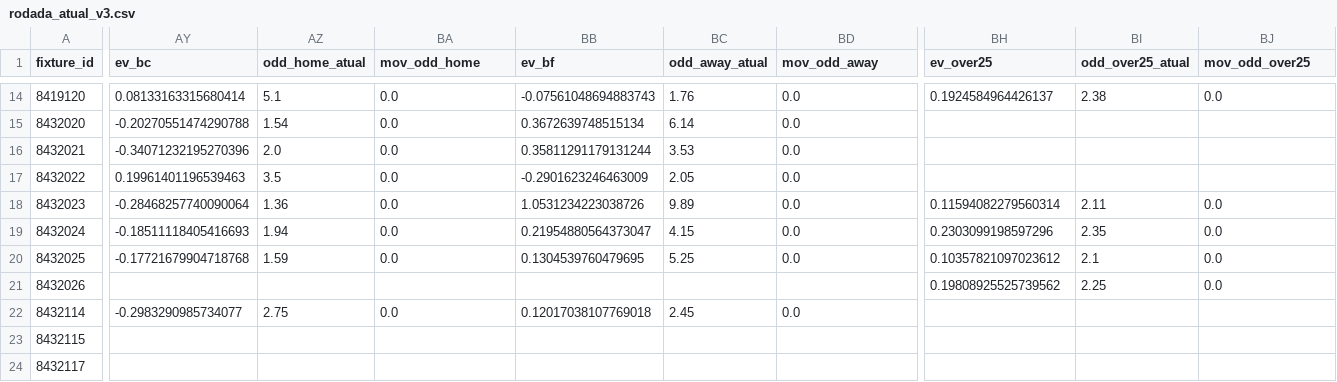
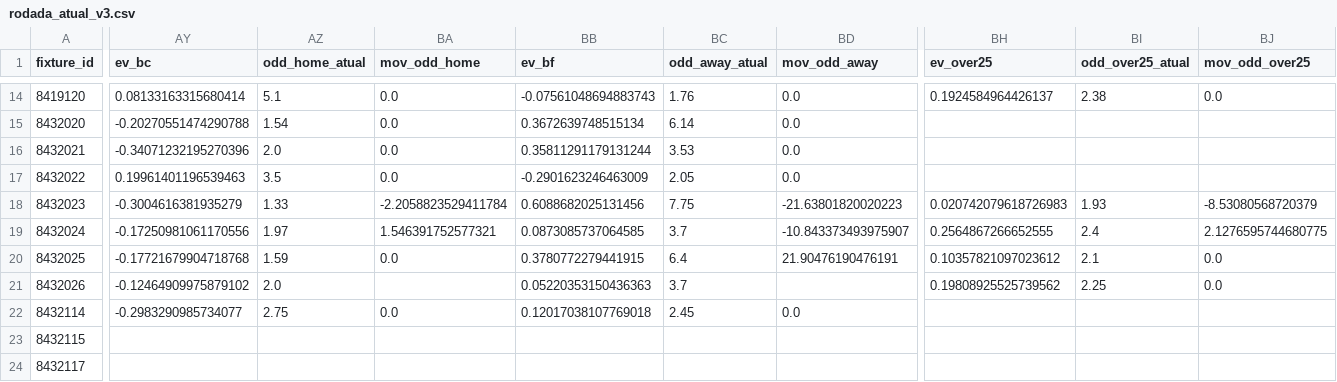
Before and after one commit to tarcisio248/PAINEL_FULBETS, a CSV file: rodada_atual_v3.csv, drawn as a sheet; only a part is shown, gaps mark what is left out; the diff covers the shown part only; the diff names each change by its address in the sheet, - before the commit and + after, or states it on an @@ line.

Commit message:
atualização 25-03-2026 15:56

```diff
--- a/rodada_atual_v3.csv
+++ b/rodada_atual_v3.csv
-AY18 (ev_bc): -0.28468257740090064
+AY18 (ev_bc): -0.3004616381935279
-AZ18 (odd_home_atual): 1.36
+AZ18 (odd_home_atual): 1.33
-BA18 (mov_odd_home): 0.0
+BA18 (mov_odd_home): -2.2058823529411784
-BB18 (ev_bf): 1.0531234223038726
+BB18 (ev_bf): 0.6088682025131456
-BC18 (odd_away_atual): 9.89
+BC18 (odd_away_atual): 7.75
-BD18 (mov_odd_away): 0.0
+BD18 (mov_odd_away): -21.63801820020223
-BH18 (ev_over25): 0.11594082279560314
+BH18 (ev_over25): 0.020742079618726983
-BI18 (odd_over25_atual): 2.11
+BI18 (odd_over25_atual): 1.93
-BJ18 (mov_odd_over25): 0.0
+BJ18 (mov_odd_over25): -8.53080568720379
-AY19 (ev_bc): -0.18511118405416693
+AY19 (ev_bc): -0.17250981061170556
-AZ19 (odd_home_atual): 1.94
+AZ19 (odd_home_atual): 1.97
-BA19 (mov_odd_home): 0.0
+BA19 (mov_odd_home): 1.546391752577321
-BB19 (ev_bf): 0.21954880564373047
+BB19 (ev_bf): 0.0873085737064585
-BC19 (odd_away_atual): 4.15
+BC19 (odd_away_atual): 3.7
-BD19 (mov_odd_away): 0.0
+BD19 (mov_odd_away): -10.843373493975907
-BH19 (ev_over25): 0.2303099198597296
+BH19 (ev_over25): 0.2564867266652555
-BI19 (odd_over25_atual): 2.35
+BI19 (odd_over25_atual): 2.4
-BJ19 (mov_odd_over25): 0.0
+BJ19 (mov_odd_over25): 2.1276595744680775
-BB20 (ev_bf): 0.1304539760479695
+BB20 (ev_bf): 0.3780772279441915
-BC20 (odd_away_atual): 5.25
+BC20 (odd_away_atual): 6.4
-BD20 (mov_odd_away): 0.0
+BD20 (mov_odd_away): 21.90476190476191
-AY21 (ev_bc): (empty)
+AY21 (ev_bc): -0.12464909975879102
-AZ21 (odd_home_atual): (empty)
+AZ21 (odd_home_atual): 2.0
-BB21 (ev_bf): (empty)
+BB21 (ev_bf): 0.05220353150436363
-BC21 (odd_away_atual): (empty)
+BC21 (odd_away_atual): 3.7
```
Also changed, not shown: 78 edited cells elsewhere in this file, 1 other file.
